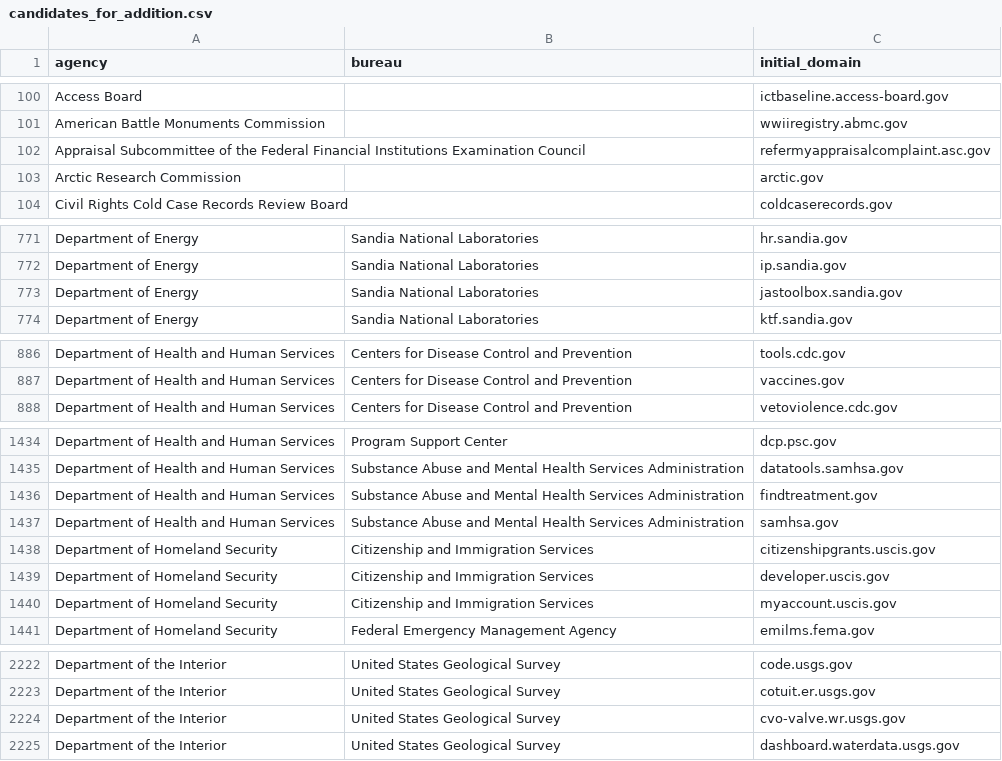
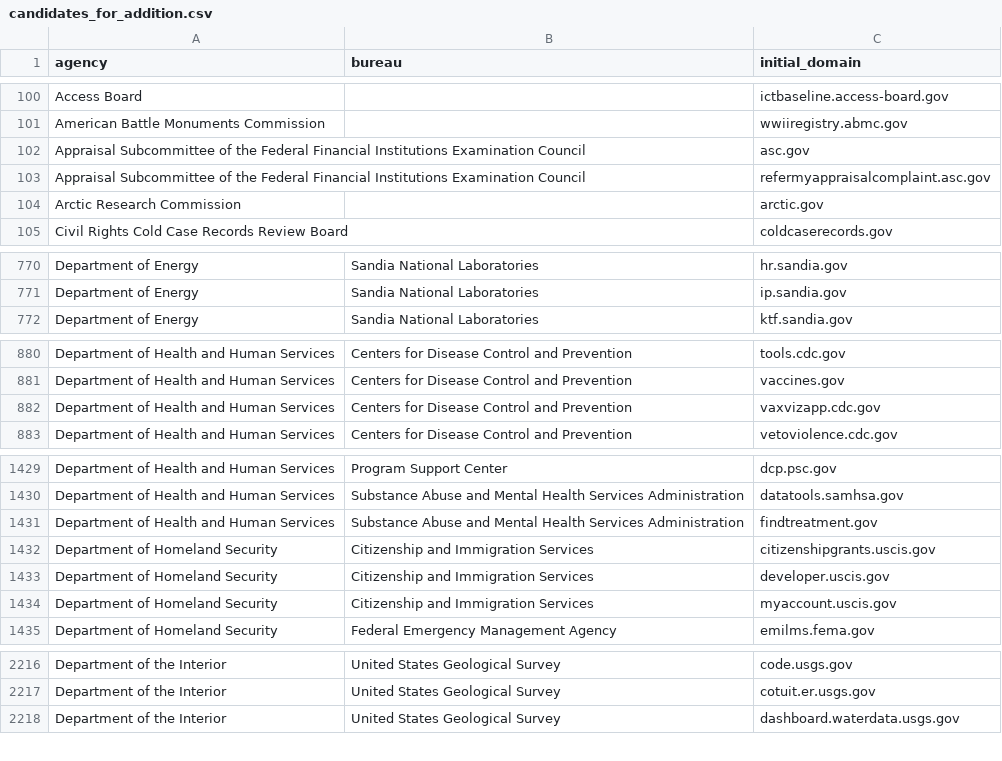
Before and after one commit to GSA/public-website-inventory, a CSV file: reports/candidates_for_addition.csv, drawn as a sheet; only a part is shown, gaps mark what is left out; removed rows and columns are numbered as before the commit, all else as after; the diff covers the shown part only; the diff names each change by its address in the sheet, - before the commit and + after, or states it on an @@ line.

```diff
--- a/reports/candidates_for_addition.csv
+++ b/reports/candidates_for_addition.csv
+row 102: Appraisal Subcommittee of the Federal Financial Institutions Examination Council |  | asc.gov
-row 773: Department of Energy | Sandia National Laboratories | jastoolbox.sandia.gov
+row 882: Department of Health and Human Services | Centers for Disease Control and Prevention | vaxvizapp.cdc.gov
-row 1437: Department of Health and Human Services | Substance Abuse and Mental Health Services Administration | samhsa.gov
-row 2224: Department of the Interior | United States Geological Survey | cvo-valve.wr.usgs.gov
```
Also changed, not shown: 2 added rows and 9 removed rows elsewhere in this file, 2 other files.
